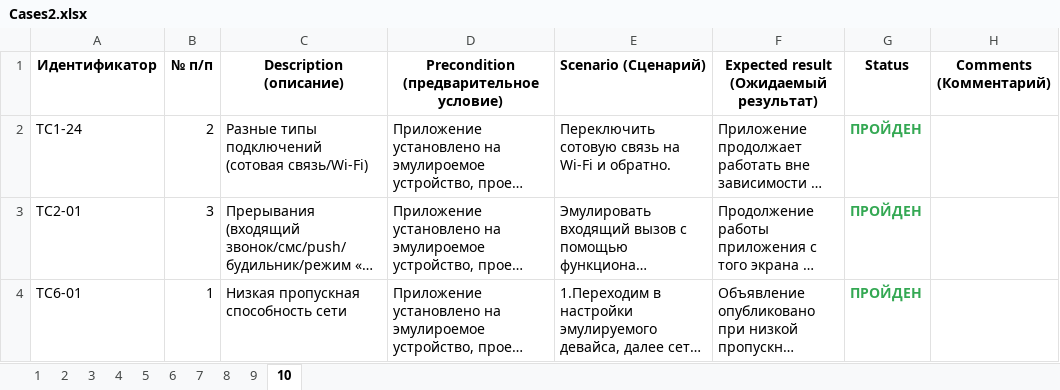
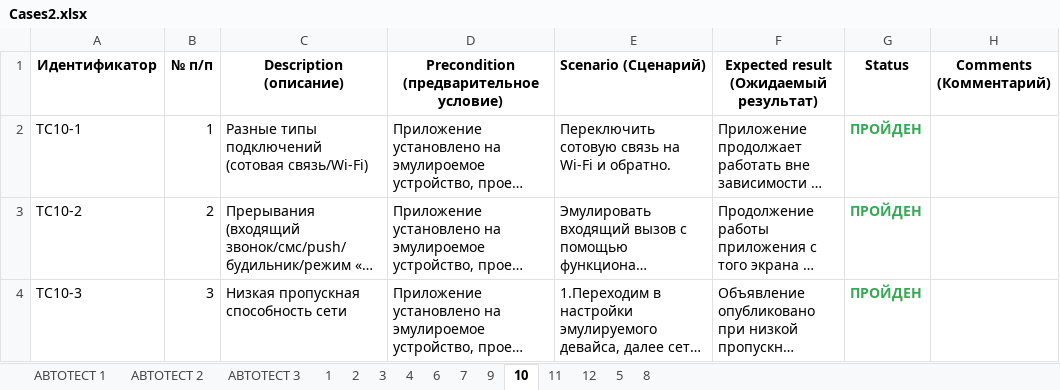
Before and after one commit to MAGZSIM/DIPLOM, an Excel workbook: app/src/androidTest/java/ru/iteco/fmhandroid/ui/Cases2.xlsx, sheet 10, drawn as a sheet; long unchanged cells end in …; values as stored, in another font and other column widths than the file's, no borders; charts and pictures not drawn; the diff names each change by its address in the sheet, - before the commit and + after, or states it on an @@ line.

```diff
--- a/app/src/androidTest/java/ru/iteco/fmhandroid/ui/Cases2.xlsx (sheet 10)
+++ b/app/src/androidTest/java/ru/iteco/fmhandroid/ui/Cases2.xlsx (sheet 10)
+sheet tab: АВТОТЕСТ 1
+sheet tab: АВТОТЕСТ 2
+sheet tab: АВТОТЕСТ 3
+sheet tab: 11
+sheet tab: 12
@@ sheet tab order changed: АВТОТЕСТ 1 | АВТОТЕСТ 2 | АВТОТЕСТ 3 | 1 | 2 | 3 | 4 | 6 | 7 | 9 | 10 | 11 | 12 | 5 | 8 @@
-A2 (Идентификатор): TC1-24
+A2 (Идентификатор): TC10-1
-B2 (№ п/п): 2
+B2 (№ п/п): 1
-A3 (Идентификатор): TC2-01
+A3 (Идентификатор): TC10-2
-B3 (№ п/п): 3
+B3 (№ п/п): 2
-A4 (Идентификатор): TC6-01
+A4 (Идентификатор): TC10-3
-B4 (№ п/п): 1
+B4 (№ п/п): 3
```
Also changed, not shown: sheet 4, sheet 3, sheet 2, sheet 8, sheet 7, sheet 9, 2 more sheets, charts or pictures, app/src/androidTest/java/ru/iteco/fmhandroid/ui/Check2.xlsx, 2 other files.
